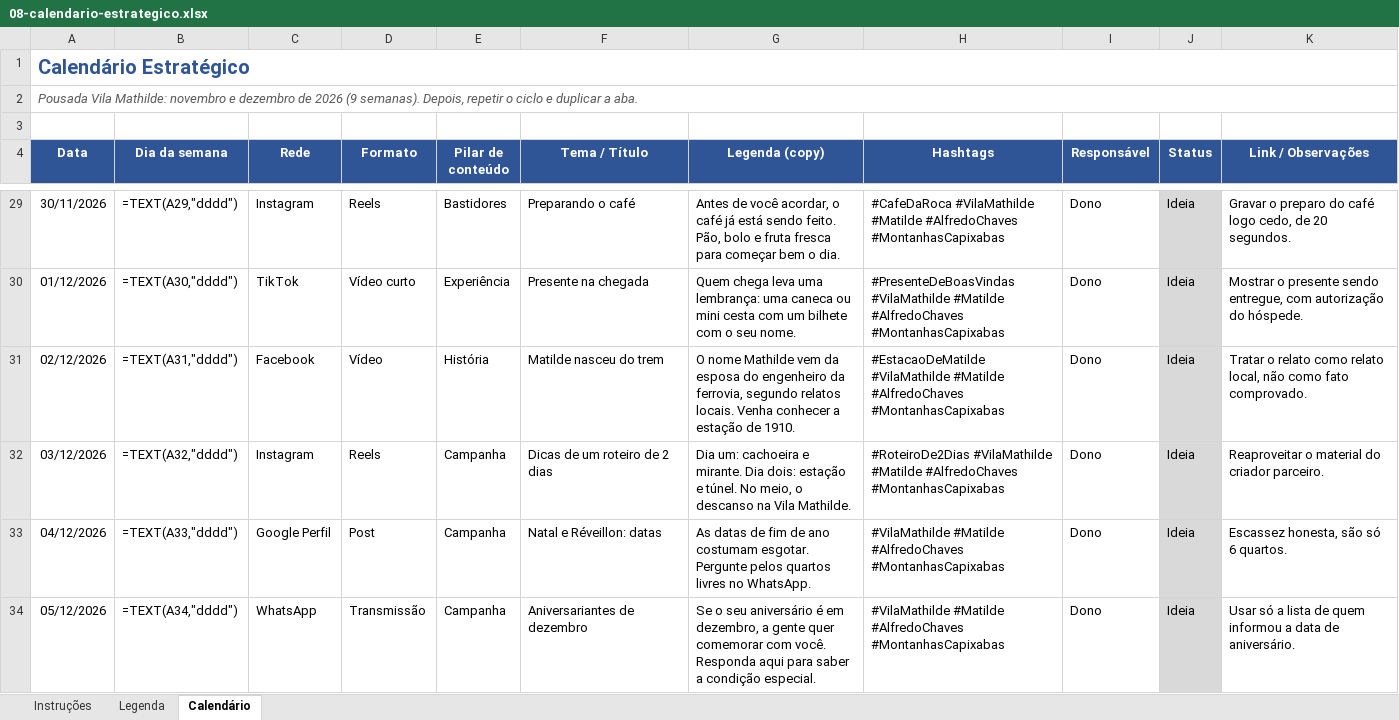
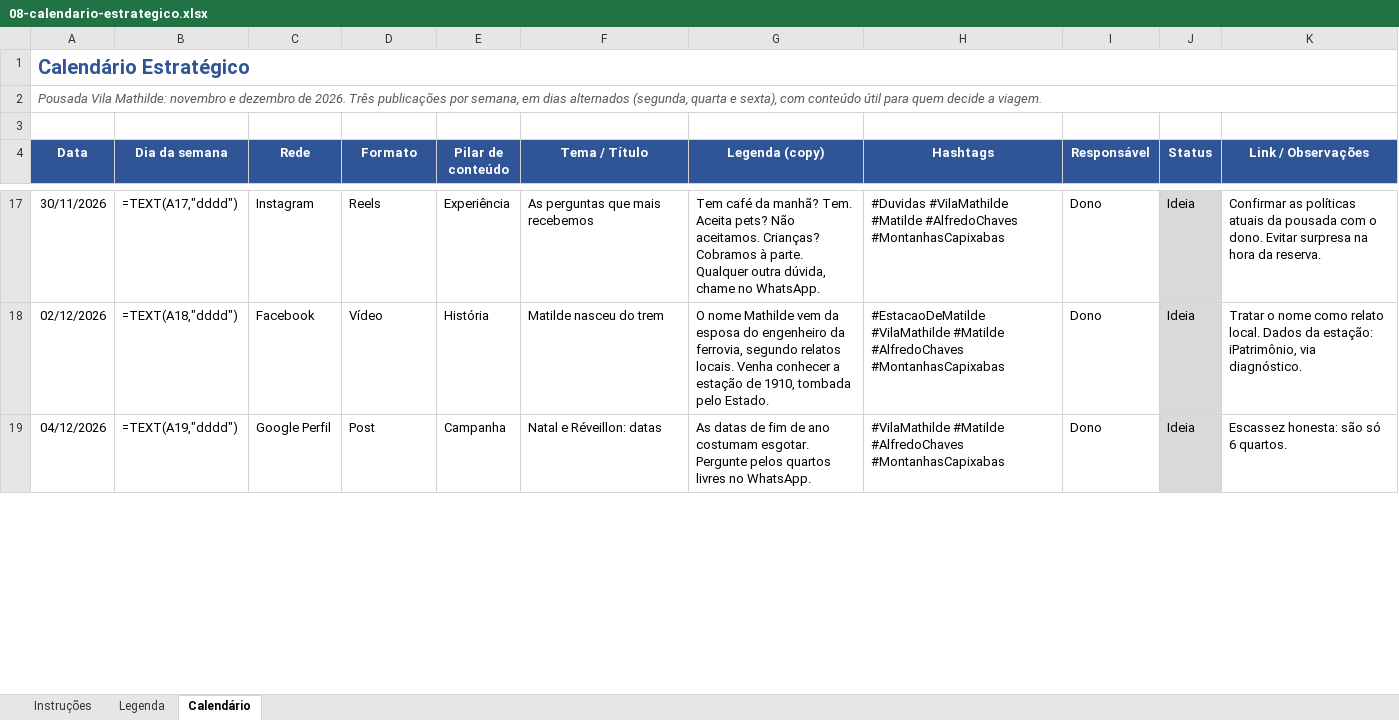
Before and after one commit to menegheljv/vila-mathilde-plano-marketing, an Excel workbook: 08-calendario-estrategico.xlsx, sheet Calendário, drawn as a sheet; only a part is shown, gaps mark what is left out; values as stored, in another font and other column widths than the file's, no borders; formulas without a stored value are shown as written; removed rows and columns are numbered as before the commit, all else as after; the diff covers the shown part only; the diff names each change by its address in the sheet, - before the commit and + after, or states it on an @@ line.

```diff
--- a/08-calendario-estrategico.xlsx (sheet Calendário)
+++ b/08-calendario-estrategico.xlsx (sheet Calendário)
-A2 (Data): …dezembro de 2026 (9 semanas). Depois, repetir o ciclo e duplicar a aba.
+A2 (Data): …dezembro de 2026. Três publicações por semana, em dias alternados (segunda, quarta e sexta), com conteúdo útil para quem decide a viagem.
-B17 (Dia da semana): =TEXT(A29,"dddd")
+B17 (Dia da semana): =TEXT(A17,"dddd")
-E17 (Pilar de conteúdo): Bastidores
+E17 (Pilar de conteúdo): Experiência
-F17 (Tema / Título): Preparando o café
+F17 (Tema / Título): As perguntas que mais recebemos
-G17 (Legenda (copy)): Antes de você acordar, o café já está sendo feito. Pão, bolo e fruta fresca para começar bem o dia.
+G17 (Legenda (copy)): Tem café da manhã? Tem. Aceita pets? Não aceitamos. Crianças? Cobramos à parte. Qualquer outra dúvida, chame no WhatsApp.
-H17 (Hashtags): #CafeDaRoca #VilaMathilde #Matilde…
+H17 (Hashtags): #Duvidas #VilaMathilde #Matilde…
-K17 (Link / Observações): Gravar o preparo do café logo cedo, de 20 segundos.
+K17 (Link / Observações): Confirmar as políticas atuais da pousada com o dono. Evitar surpresa na hora da reserva.
-row 30: 01/12/2026 | =TEXT(A30,"dddd") | TikTok | Vídeo curto | Experiência | Presente na chegada | Quem chega leva uma lembrança: uma caneca ou mini cesta com um bilhete com o seu nome. | #PresenteDeBoasVindas #VilaMathilde #Matilde #AlfredoChaves #MontanhasCapixabas | Dono | Ideia | Mostrar o presente sendo entregue, com autorização do hóspede.
-B18 (Dia da semana): =TEXT(A31,"dddd")
+B18 (Dia da semana): =TEXT(A18,"dddd")
-G18 (Legenda (copy)): …estação de 1910.
+G18 (Legenda (copy)): …estação de 1910, tombada pelo Estado.
-K18 (Link / Observações): Tratar o relato como relato local, não como fato comprovado.
+K18 (Link / Observações): Tratar o nome como relato local. Dados da estação: iPatrimônio, via diagnóstico.
-row 32: 03/12/2026 | =TEXT(A32,"dddd") | Instagram | Reels | Campanha | Dicas de um roteiro de 2 dias | Dia um: cachoeira e mirante. Dia dois: estação e túnel. No meio, o descanso na Vila Mathilde. | #RoteiroDe2Dias #VilaMathilde #Matilde #AlfredoChaves #MontanhasCapixabas | Dono | Ideia | Reaproveitar o material do criador parceiro.
-B19 (Dia da semana): =TEXT(A33,"dddd")
+B19 (Dia da semana): =TEXT(A19,"dddd")
-K19 (Link / Observações): Escassez honesta, são só 6 quartos.
+K19 (Link / Observações): Escassez honesta: são só 6 quartos.
-row 34: 05/12/2026 | =TEXT(A34,"dddd") | WhatsApp | Transmissão | Campanha | Aniversariantes de dezembro | Se o seu aniversário é em dezembro, a gente quer comemorar com você. Responda aqui para saber a condição especial. | #VilaMathilde #Matilde #AlfredoChaves #MontanhasCapixabas | Dono | Ideia | Usar só a lista de quem informou a data de aniversário.
```
Also changed, not shown: 23 removed rows and 79 edited cells elsewhere in this sheet, 2 other files.
